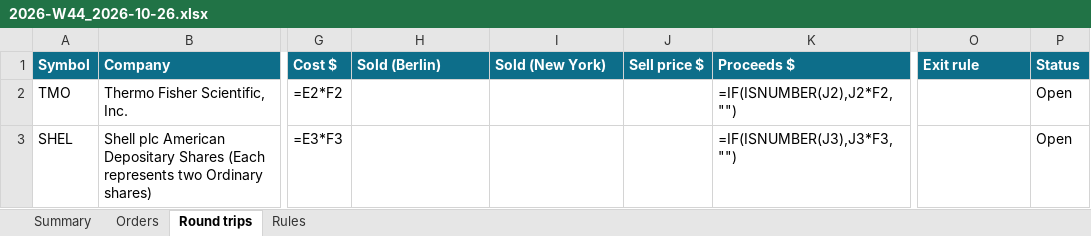
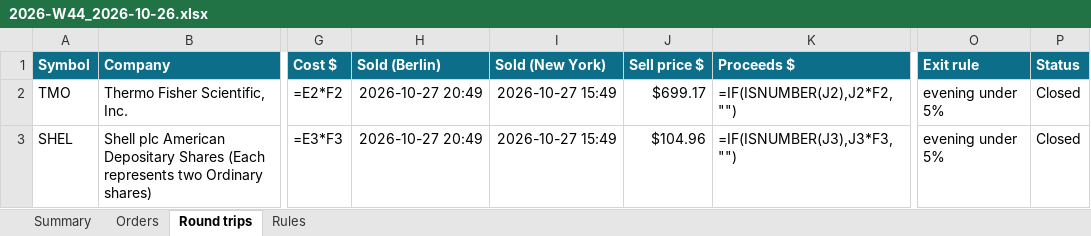
Before and after one commit to minto2196/my-claude-trade, an Excel workbook: trade-records/excel/2026-W44_2026-10-26.xlsx, sheet Round trips, drawn as a sheet; only a part is shown, gaps mark what is left out; values as stored, in another font and other column widths than the file's, no borders; formulas without a stored value are shown as written; conditional formats and table styles not drawn; the diff names each change by its address in the sheet, - before the commit and + after, or states it on an @@ line.

```diff
--- a/trade-records/excel/2026-W44_2026-10-26.xlsx (sheet Round trips)
+++ b/trade-records/excel/2026-W44_2026-10-26.xlsx (sheet Round trips)
-H2:H3 (Sold (Berlin)): (empty)
+H2:H3 (Sold (Berlin)): 2026-10-27 20:49
-I2:I3 (Sold (New York)): (empty)
+I2:I3 (Sold (New York)): 2026-10-27 15:49
-J2 (Sell price $): (empty)
+J2 (Sell price $): $699.17
-O2:O3 (Exit rule): (empty)
+O2:O3 (Exit rule): evening under 5%
-P2:P3 (Status): Open
+P2:P3 (Status): Closed
-J3 (Sell price $): (empty)
+J3 (Sell price $): $104.96
```
Also changed, not shown: sheet Orders, sheet Summary, sheet Rules, 6 other files.
